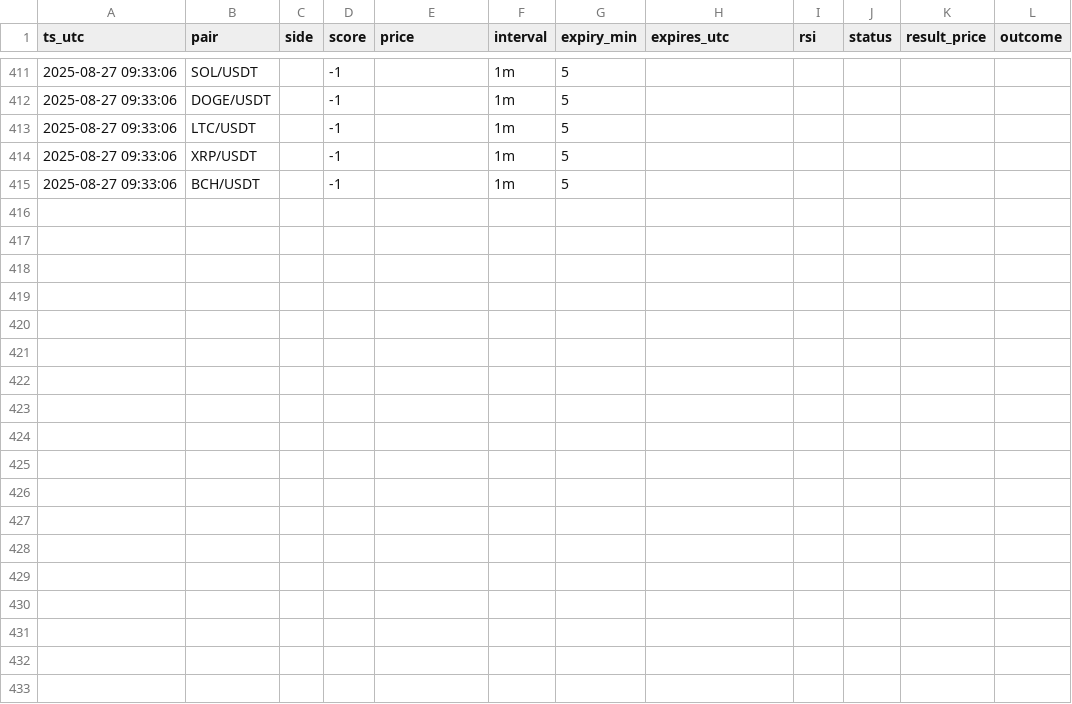
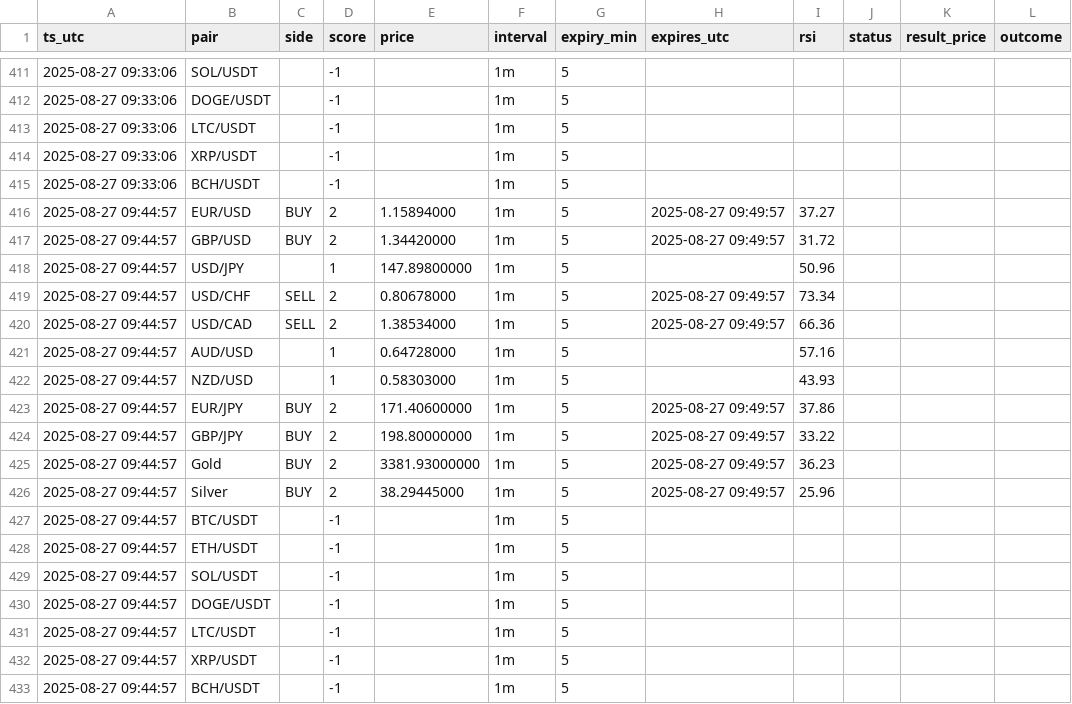
Before and after one commit to Fanatic1989/pocket-option-signals, a CSV file: data/signals.csv, drawn as a sheet; only a part is shown, gaps mark what is left out; the diff names each change by its address in the sheet, - before the commit and + after, or states it on an @@ line.

```diff
--- a/data/signals.csv
+++ b/data/signals.csv
+row 416: 2025-08-27 09:44:57 | EUR/USD | BUY | 2 | 1.15894000 | 1m | 5 | 2025-08-27 09:49:57 | 37.27
+row 417: 2025-08-27 09:44:57 | GBP/USD | BUY | 2 | 1.34420000 | 1m | 5 | 2025-08-27 09:49:57 | 31.72
+row 418: 2025-08-27 09:44:57 | USD/JPY |  | 1 | 147.89800000 | 1m | 5 |  | 50.96
+row 419: 2025-08-27 09:44:57 | USD/CHF | SELL | 2 | 0.80678000 | 1m | 5 | 2025-08-27 09:49:57 | 73.34
+row 420: 2025-08-27 09:44:57 | USD/CAD | SELL | 2 | 1.38534000 | 1m | 5 | 2025-08-27 09:49:57 | 66.36
+row 421: 2025-08-27 09:44:57 | AUD/USD |  | 1 | 0.64728000 | 1m | 5 |  | 57.16
+row 422: 2025-08-27 09:44:57 | NZD/USD |  | 1 | 0.58303000 | 1m | 5 |  | 43.93
+row 423: 2025-08-27 09:44:57 | EUR/JPY | BUY | 2 | 171.40600000 | 1m | 5 | 2025-08-27 09:49:57 | 37.86
+row 424: 2025-08-27 09:44:57 | GBP/JPY | BUY | 2 | 198.80000000 | 1m | 5 | 2025-08-27 09:49:57 | 33.22
+row 425: 2025-08-27 09:44:57 | Gold | BUY | 2 | 3381.93000000 | 1m | 5 | 2025-08-27 09:49:57 | 36.23
+row 426: 2025-08-27 09:44:57 | Silver | BUY | 2 | 38.29445000 | 1m | 5 | 2025-08-27 09:49:57 | 25.96
+row 427: 2025-08-27 09:44:57 | BTC/USDT |  | -1 |  | 1m | 5
+row 428: 2025-08-27 09:44:57 | ETH/USDT |  | -1 |  | 1m | 5
+row 429: 2025-08-27 09:44:57 | SOL/USDT |  | -1 |  | 1m | 5
+row 430: 2025-08-27 09:44:57 | DOGE/USDT |  | -1 |  | 1m | 5
+row 431: 2025-08-27 09:44:57 | LTC/USDT |  | -1 |  | 1m | 5
+row 432: 2025-08-27 09:44:57 | XRP/USDT |  | -1 |  | 1m | 5
+row 433: 2025-08-27 09:44:57 | BCH/USDT |  | -1 |  | 1m | 5
```
Also changed, not shown: 1 other file.
